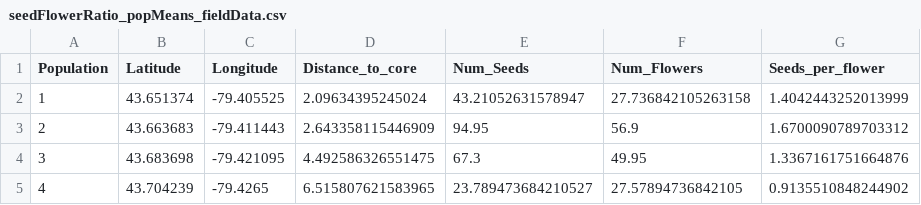
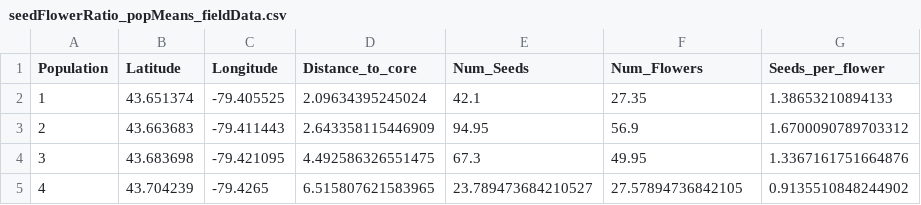
Before and after one commit to James-S-Santangelo/SIC, a CSV file: data-clean/seedFlowerRatio_popMeans_fieldData.csv, drawn as a sheet; only a part is shown.

Commit message:
Adding missing data for first individual in first population

```diff
--- a/data-clean/seedFlowerRatio_popMeans_fieldData.csv
+++ b/data-clean/seedFlowerRatio_popMeans_fieldData.csv
@@ -1,3 +1,3 @@
 Population,Latitude,Longitude,Distance_to_core,Num_Seeds,Num_Flowers,Seeds_per_flower
-1,43.651374,-79.405525,2.09634395245024,43.21052631578947,27.736842105263158,1.4042443252013999
+1,43.651374,-79.405525,2.09634395245024,42.1,27.35,1.38653210894133
 2,43.663683,-79.411443,2.643358115446909,94.95,56.9,1.6700090789703312
```
Also changed, not shown: 2 other files.
